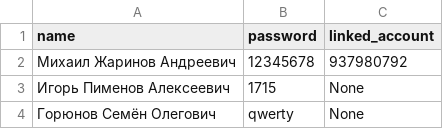
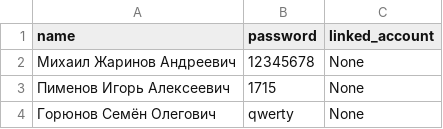
Before and after one commit to egorguslyan/kvantoriada, a CSV file: couches.csv, drawn as a sheet.

```diff
--- a/couches.csv
+++ b/couches.csv
@@ -1,4 +1,4 @@
 name,password,linked_account
-Михаил Жаринов Андреевич,12345678,937980792
-Игорь Пименов Алексеевич,1715,None
+Михаил Жаринов Андреевич,12345678,None
+Пименов Игорь Алексеевич,1715,None
 Горюнов Семён Олегович,qwerty,None
```
Also changed, not shown: 1 other file.
